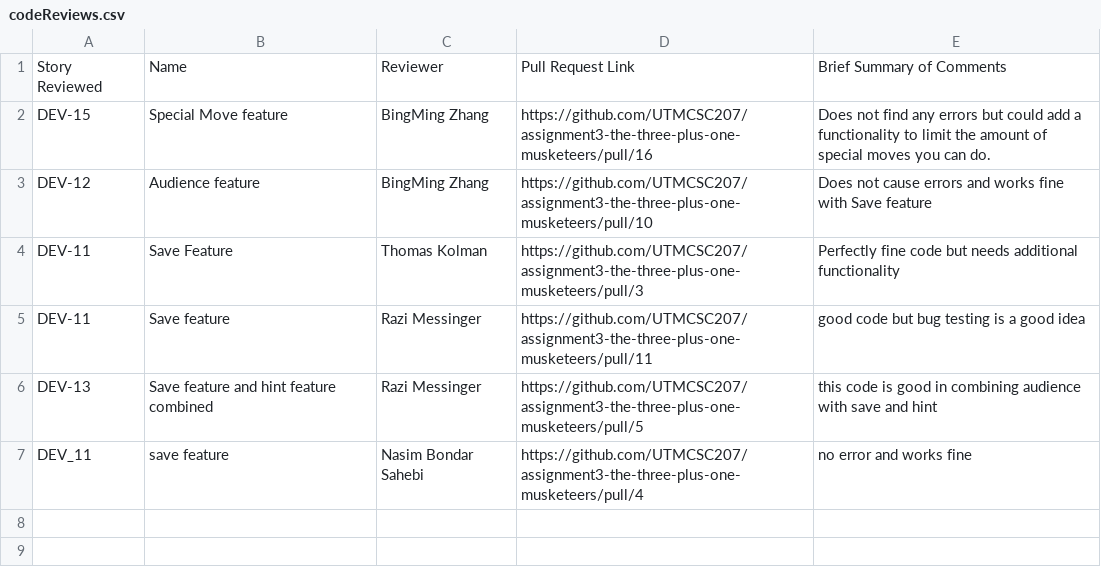
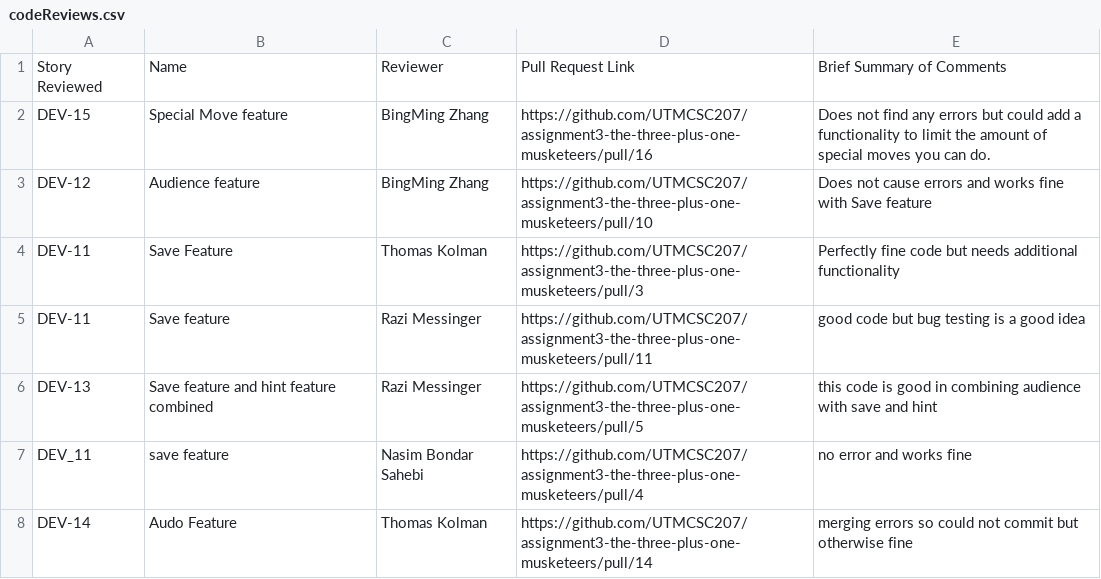
Before and after one commit to sogolsahebi/Threemusketeers-JavaAdventure, a CSV file: doc/s1/codeReviews.csv, drawn as a sheet; the diff names each change by its address in the sheet, - before the commit and + after, or states it on an @@ line.

Commit message:
Update codeReviews.csv

```diff
--- a/doc/s1/codeReviews.csv
+++ b/doc/s1/codeReviews.csv
+row 8: DEV-14 | Audo Feature | Thomas Kolman | https://github.com/UTMCSC207/assignment3-the-three-plus-one-musketeers/pull/14 | merging errors so could not commit but otherwise fine
```
